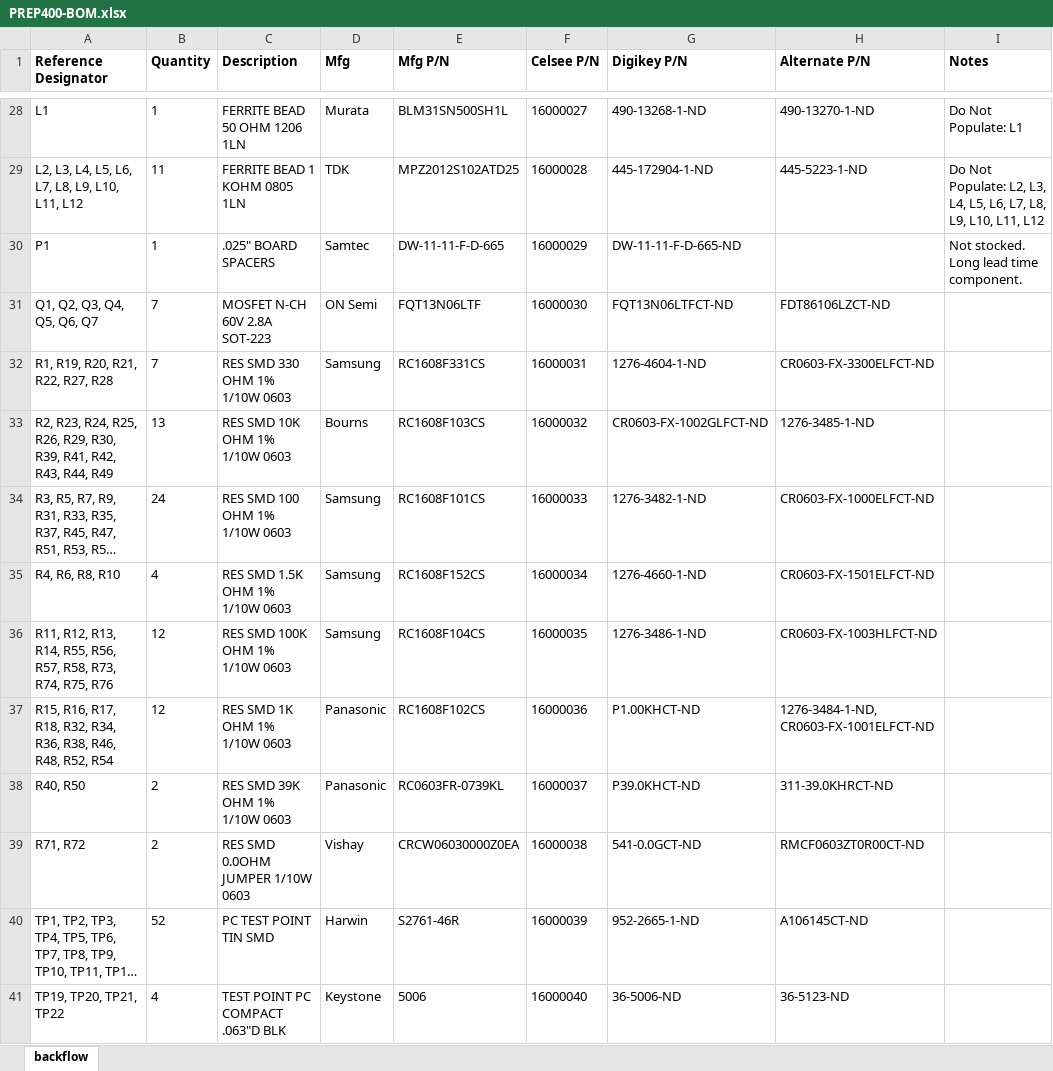
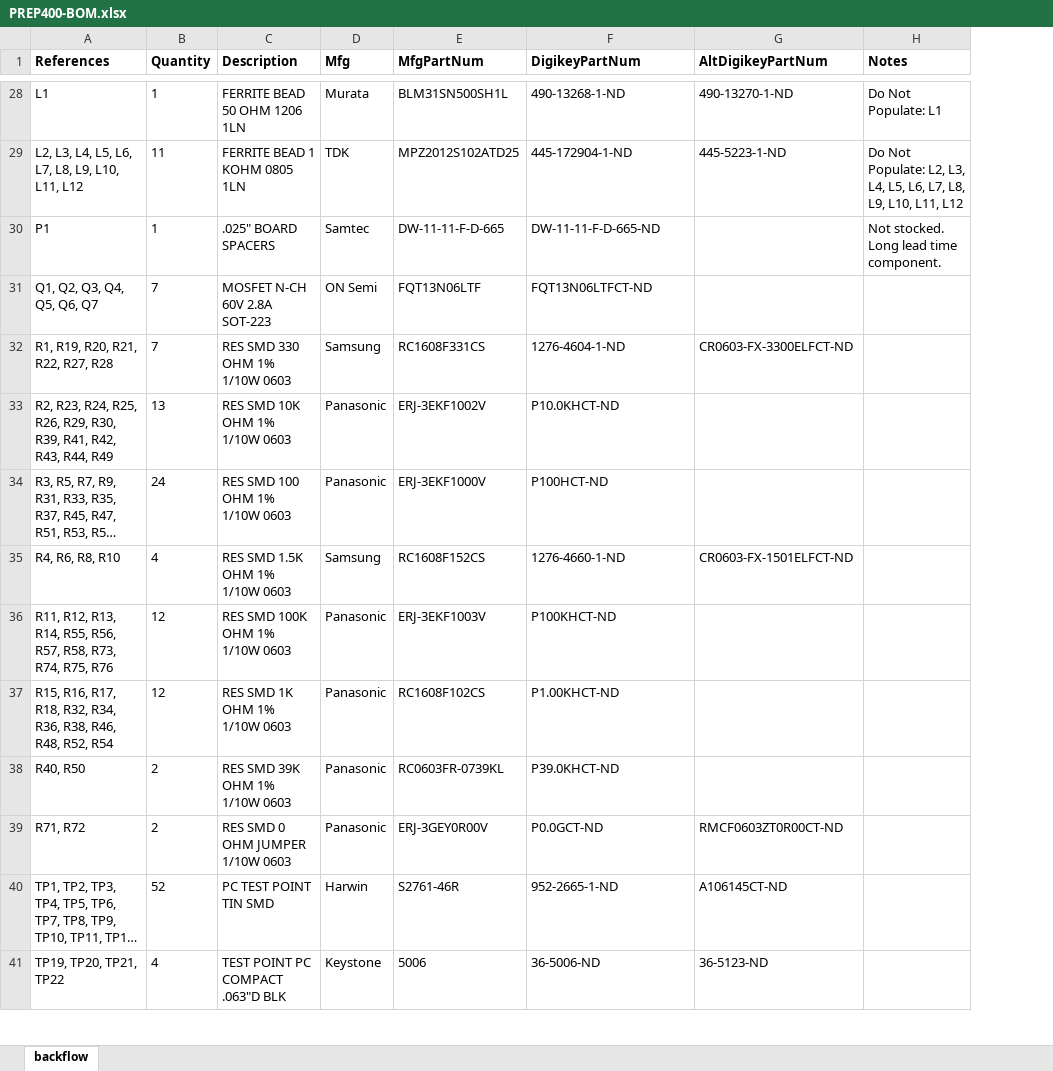
Before and after one commit to DenovoSciences/PCB-PREP400, an Excel workbook: BOM/PREP400-BOM.xlsx, sheet backflow, drawn as a sheet; only a part is shown, gaps mark what is left out; long unchanged cells end in …; values as stored, in another font and other column widths than the file's, no borders; removed rows and columns are numbered as before the commit, all else as after; ↵ is a line break in a cell; the diff covers the shown part only; the diff names each change by its address in the sheet, - before the commit and + after, or states it on an @@ line.

```diff
--- a/BOM/PREP400-BOM.xlsx (sheet backflow)
+++ b/BOM/PREP400-BOM.xlsx (sheet backflow)
-column F (Celsee P/N), rows 28-41: 16000027 | 16000028 | 16000029 | 16000030 | 16000031 | 16000032 | 16000033 | 16000034 | 16000035 | 16000036 | 16000037 | 16000038 | 16000039 | 16000040
-A1: Reference Designator
+A1: References
-E1: Mfg P/N
+E1: MfgPartNum
-F1: Digikey P/N
+F1: DigikeyPartNum
-G1: Alternate P/N
+G1: AltDigikeyPartNum
-G31 (AltDigikeyPartNum): FDT86106LZCT-ND
+G31 (AltDigikeyPartNum): (empty)
-D33 (Mfg): Bourns
+D33 (Mfg): Panasonic
-E33 (MfgPartNum): RC1608F103CS
+E33 (MfgPartNum): ERJ-3EKF1002V
-F33 (DigikeyPartNum): CR0603-FX-1002GLFCT-ND
+F33 (DigikeyPartNum): P10.0KHCT-ND
-G33 (AltDigikeyPartNum): 1276-3485-1-ND
+G33 (AltDigikeyPartNum): (empty)
-D34 (Mfg): Samsung
+D34 (Mfg): Panasonic
-E34 (MfgPartNum): RC1608F101CS
+E34 (MfgPartNum): ERJ-3EKF1000V
-F34 (DigikeyPartNum): 1276-3482-1-ND
+F34 (DigikeyPartNum): P100HCT-ND
-G34 (AltDigikeyPartNum): CR0603-FX-1000ELFCT-ND
+G34 (AltDigikeyPartNum): (empty)
-D36 (Mfg): Samsung
+D36 (Mfg): Panasonic
-E36 (MfgPartNum): RC1608F104CS
+E36 (MfgPartNum): ERJ-3EKF1003V
-F36 (DigikeyPartNum): 1276-3486-1-ND
+F36 (DigikeyPartNum): P100KHCT-ND
-G36 (AltDigikeyPartNum): CR0603-FX-1003HLFCT-ND
+G36 (AltDigikeyPartNum): (empty)
-G37 (AltDigikeyPartNum): 1276-3484-1-ND, ↵ CR0603-FX-1001ELFCT-ND
+G37 (AltDigikeyPartNum): (empty)
-G38 (AltDigikeyPartNum): 311-39.0KHRCT-ND
+G38 (AltDigikeyPartNum): (empty)
-C39 (Description): RES SMD 0.0OHM JUMPER 1/10W 0603
+C39 (Description): RES SMD 0 OHM JUMPER 1/10W 0603
-D39 (Mfg): Vishay
+D39 (Mfg): Panasonic
-E39 (MfgPartNum): CRCW06030000Z0EA
+E39 (MfgPartNum): ERJ-3GEY0R00V
-F39 (DigikeyPartNum): 541-0.0GCT-ND
+F39 (DigikeyPartNum): P0.0GCT-ND
```
Also changed, not shown: 42 edited cells elsewhere in this sheet.
